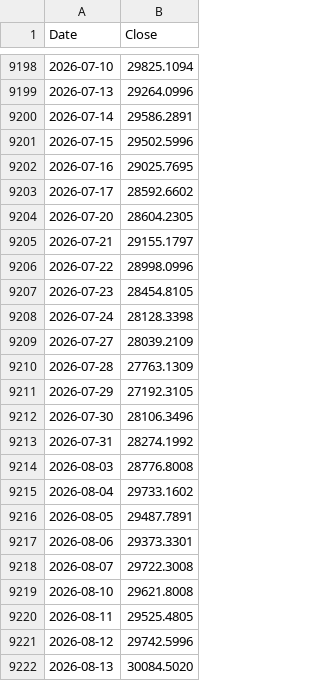
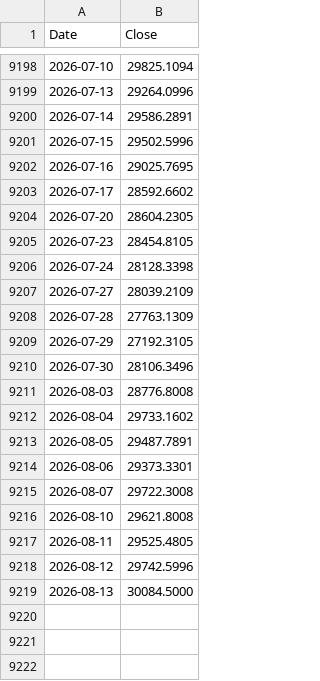
Before and after one commit to Deluxejob/BATS-CO, a CSV file: data/ndx.csv, drawn as a sheet; only a part is shown, gaps mark what is left out.

Commit message:
chore: refresh market data 2026-08-14

```diff
--- a/data/ndx.csv
+++ b/data/ndx.csv
@@ -9204,4 +9204,2 @@ Date,Close
 2026-07-20,28604.2305
-2026-07-21,29155.1797
-2026-07-22,28998.0996
 2026-07-23,28454.8105
@@ -9212,3 +9210,2 @@ Date,Close
 2026-07-30,28106.3496
-2026-07-31,28274.1992
 2026-08-03,28776.8008
@@ -9221,2 +9218,2 @@ Date,Close
 2026-08-12,29742.5996
-2026-08-13,30084.5020
+2026-08-13,30084.5000
```
Also changed, not shown: data/qqew.csv, data/ratios/rspd.csv, 26 other files.
